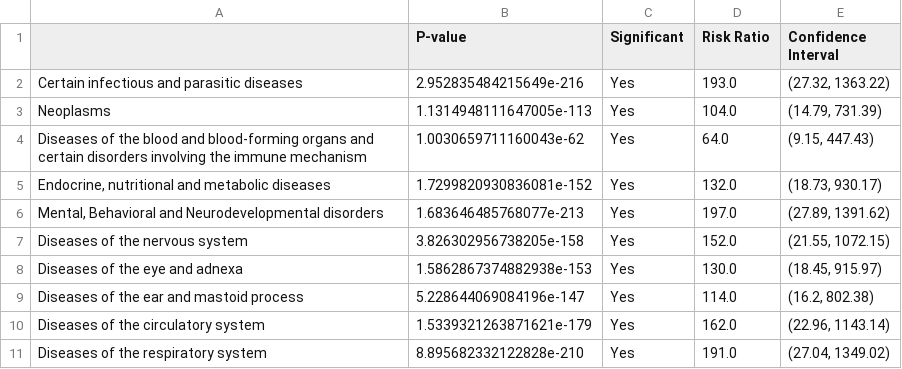
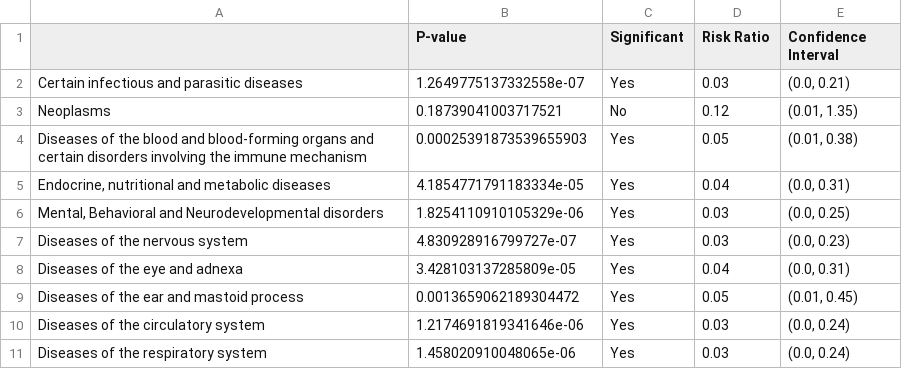
Before and after one commit to MonicaMueller/big-data-final-project, a CSV file: analysis/1c_chi_square_RR_table.csv, drawn as a sheet; only a part is shown; the diff covers the shown part only.

Commit message:
solved error with dropping 'Q', id_vac to only unique IDs, minor restructuring (dropping in data cleaning section, date_time in clinical before subsetting it)

```diff
--- a/analysis/1c_chi_square_RR_table.csv
+++ b/analysis/1c_chi_square_RR_table.csv
@@ -1,11 +1,11 @@
 ,P-value,Significant,Risk Ratio,Confidence Interval
-Certain infectious and parasitic diseases,2.952835484215649e-216,Yes,193.0,"(27.32, 1363.22)"
-Neoplasms,1.1314948111647005e-113,Yes,104.0,"(14.79, 731.39)"
-Diseases of the blood and blood-forming organs and certain disorders involving the immune mechanism,1.0030659711160043e-62,Yes,64.0,"(9.15, 447.43)"
-"Endocrine, nutritional and metabolic diseases",1.7299820930836081e-152,Yes,132.0,"(18.73, 930.17)"
-"Mental, Behavioral and Neurodevelopmental disorders",1.683646485768077e-213,Yes,197.0,"(27.89, 1391.62)"
-Diseases of the nervous system,3.826302956738205e-158,Yes,152.0,"(21.55, 1072.15)"
-Diseases of the eye and adnexa,1.5862867374882938e-153,Yes,130.0,"(18.45, 915.97)"
-Diseases of the ear and mastoid process,5.228644069084196e-147,Yes,114.0,"(16.2, 802.38)"
-Diseases of the circulatory system,1.5339321263871621e-179,Yes,162.0,"(22.96, 1143.14)"
-Diseases of the respiratory system,8.895682332122828e-210,Yes,191.0,"(27.04, 1349.02)"
+Certain infectious and parasitic diseases,1.2649775137332558e-07,Yes,0.03,"(0.0, 0.21)"
+Neoplasms,0.18739041003717521,No,0.12,"(0.01, 1.35)"
+Diseases of the blood and blood-forming organs and certain disorders involving the immune mechanism,0.00025391873539655903,Yes,0.05,"(0.01, 0.38)"
+"Endocrine, nutritional and metabolic diseases",4.1854771791183334e-05,Yes,0.04,"(0.0, 0.31)"
+"Mental, Behavioral and Neurodevelopmental disorders",1.8254110910105329e-06,Yes,0.03,"(0.0, 0.25)"
+Diseases of the nervous system,4.830928916799727e-07,Yes,0.03,"(0.0, 0.23)"
+Diseases of the eye and adnexa,3.428103137285809e-05,Yes,0.04,"(0.0, 0.31)"
+Diseases of the ear and mastoid process,0.0013659062189304472,Yes,0.05,"(0.01, 0.45)"
+Diseases of the circulatory system,1.2174691819341646e-06,Yes,0.03,"(0.0, 0.24)"
+Diseases of the respiratory system,1.458020910048065e-06,Yes,0.03,"(0.0, 0.24)"
```
Also changed, not shown: 15 edited cells elsewhere in this file, analysis/1c_total_AE_table.csv, analysis/2c_chi_square_RR_table.csv, 18 other files.
